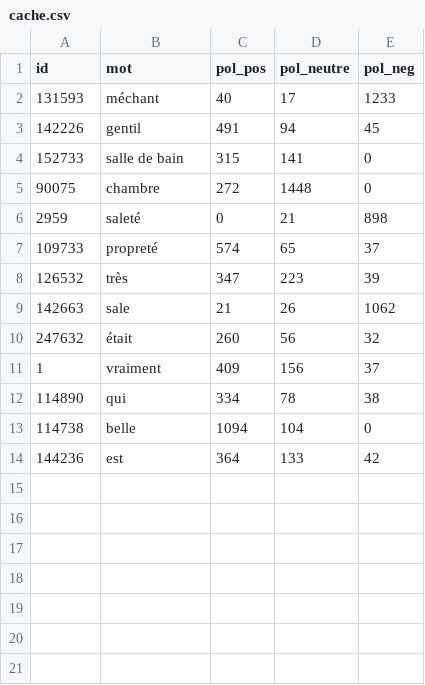
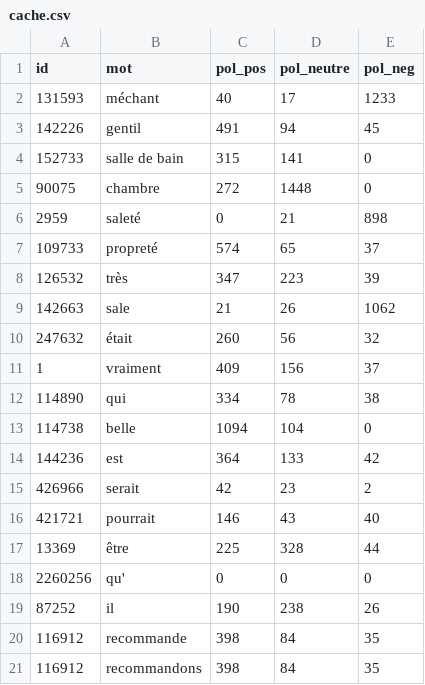
Before and after one commit to BastienCarbonnier/WebService_TALN, a CSV file: cache/cache.csv, drawn as a sheet; the diff names each change by its address in the sheet, - before the commit and + after, or states it on an @@ line.

```diff
--- a/cache/cache.csv
+++ b/cache/cache.csv
+row 15: 426966 | serait | 42 | 23 | 2
+row 16: 421721 | pourrait | 146 | 43 | 40
+row 17: 13369 | être | 225 | 328 | 44
+row 18: 2260256 | qu' | 0 | 0 | 0
+row 19: 87252 | il | 190 | 238 | 26
+row 20: 116912 | recommande | 398 | 84 | 35
+row 21: 116912 | recommandons | 398 | 84 | 35
```
Also changed, not shown: 1 other file.
